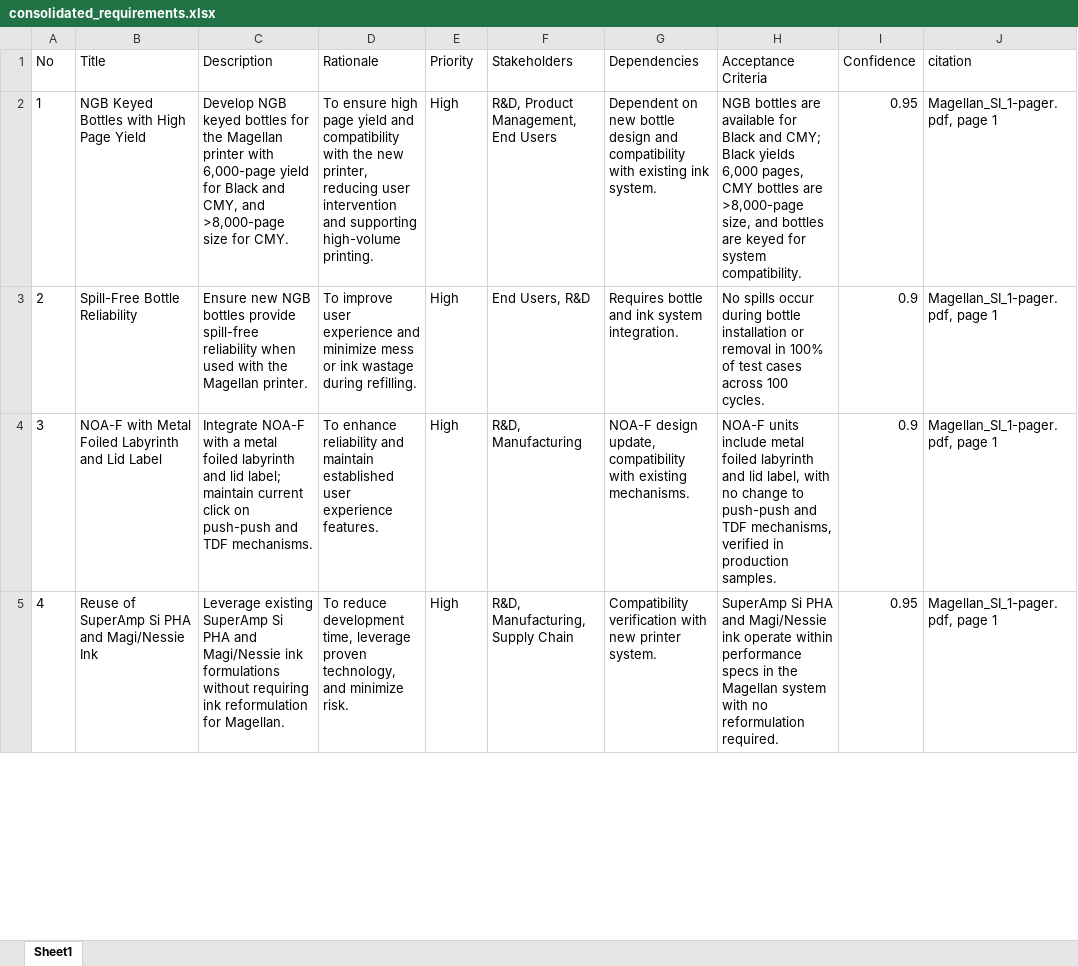
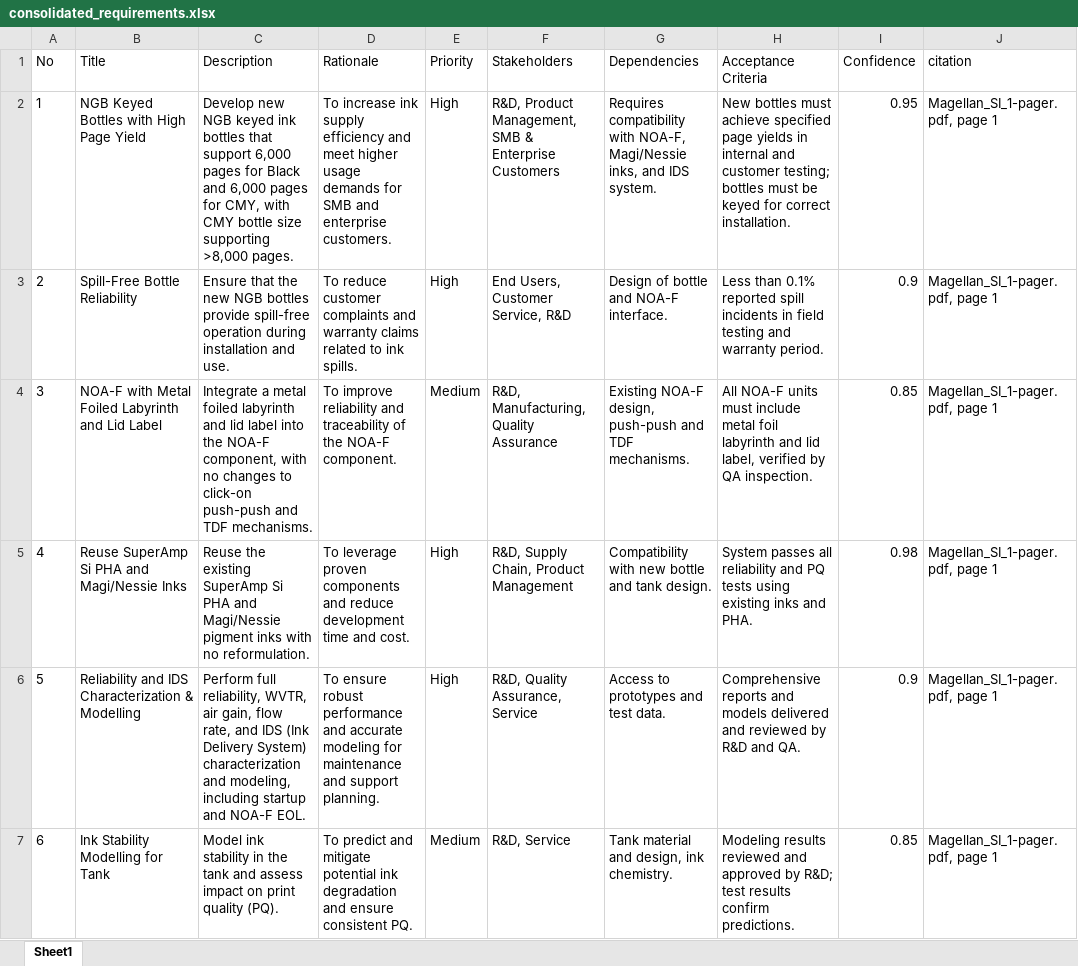
Before and after one commit to meaniketdubey/git_demo, an Excel workbook: consolidation/output/consolidated_requirements.xlsx, sheet Sheet1, drawn as a sheet; only a part is shown; values as stored, in another font and other column widths than the file's, no borders; the diff covers the shown part only; the diff names each change by its address in the sheet, - before the commit and + after, or states it on an @@ line.

Commit message:
Update consolidation/output/consolidated_requirements.xlsx

```diff
--- a/consolidation/output/consolidated_requirements.xlsx (sheet Sheet1)
+++ b/consolidation/output/consolidated_requirements.xlsx (sheet Sheet1)
-C2 (Description): Develop NGB keyed bottles for the Magellan printer with 6,000-page yield for Black and CMY, and >8,000-page size for CMY.
+C2 (Description): Develop new NGB keyed ink bottles that support 6,000 pages for Black and 6,000 pages for CMY, with CMY bottle size supporting >8,000 pages.
-D2 (Rationale): To ensure high page yield and compatibility with the new printer, reducing user intervention and supporting high-volume printing.
+D2 (Rationale): To increase ink supply efficiency and meet higher usage demands for SMB and enterprise customers.
-F2 (Stakeholders): R&D, Product Management, End Users
+F2 (Stakeholders): R&D, Product Management, SMB & Enterprise Customers
-G2 (Dependencies): Dependent on new bottle design and compatibility with existing ink system.
+G2 (Dependencies): Requires compatibility with NOA-F, Magi/Nessie inks, and IDS system.
-H2 (Acceptance Criteria): NGB bottles are available for Black and CMY; Black yields 6,000 pages, CMY bottles are >8,000-page size, and bottles are keyed for system compatibility.
+H2 (Acceptance Criteria): New bottles must achieve specified page yields in internal and customer testing; bottles must be keyed for correct installation.
-C3 (Description): Ensure new NGB bottles provide spill-free reliability when used with the Magellan printer.
+C3 (Description): Ensure that the new NGB bottles provide spill-free operation during installation and use.
-D3 (Rationale): To improve user experience and minimize mess or ink wastage during refilling.
+D3 (Rationale): To reduce customer complaints and warranty claims related to ink spills.
-F3 (Stakeholders): End Users, R&D
+F3 (Stakeholders): End Users, Customer Service, R&D
-G3 (Dependencies): Requires bottle and ink system integration.
+G3 (Dependencies): Design of bottle and NOA-F interface.
-H3 (Acceptance Criteria): No spills occur during bottle installation or removal in 100% of test cases across 100 cycles.
+H3 (Acceptance Criteria): Less than 0.1% reported spill incidents in field testing and warranty period.
-C4 (Description): Integrate NOA-F with a metal foiled labyrinth and lid label; maintain current click on push-push and…
+C4 (Description): Integrate a metal foiled labyrinth and lid label into the NOA-F component, with no changes to click-on push-push and…
-D4 (Rationale): To enhance reliability and maintain established user experience features.
+D4 (Rationale): To improve reliability and traceability of the NOA-F component.
-E4 (Priority): High
+E4 (Priority): Medium
-F4 (Stakeholders): R&D, Manufacturing
+F4 (Stakeholders): R&D, Manufacturing, Quality Assurance
-G4 (Dependencies): NOA-F design update, compatibility with existing mechanisms.
+G4 (Dependencies): Existing NOA-F design, push-push and TDF mechanisms.
-H4 (Acceptance Criteria): NOA-F units include metal foiled labyrinth and lid label, with no change to push-push and TDF mechanisms, verified in production samples.
+H4 (Acceptance Criteria): All NOA-F units must include metal foil labyrinth and lid label, verified by QA inspection.
-I4 (Confidence): 0.9
+I4 (Confidence): 0.85
-B5 (Title): Reuse of SuperAmp Si PHA and Magi/Nessie Ink
+B5 (Title): Reuse SuperAmp Si PHA and Magi/Nessie Inks
-C5 (Description): Leverage existing SuperAmp Si PHA and Magi/Nessie ink formulations without requiring ink reformulation for Magellan.
+C5 (Description): Reuse the existing SuperAmp Si PHA and Magi/Nessie pigment inks with no reformulation.
-D5 (Rationale): To reduce development time, leverage proven technology, and minimize risk.
+D5 (Rationale): To leverage proven components and reduce development time and cost.
-F5 (Stakeholders): R&D, Manufacturing, Supply Chain
+F5 (Stakeholders): R&D, Supply Chain, Product Management
-G5 (Dependencies): Compatibility verification with new printer system.
+G5 (Dependencies): Compatibility with new bottle and tank design.
-H5 (Acceptance Criteria): SuperAmp Si PHA and Magi/Nessie ink operate within performance specs in the Magellan system with no reformulation required.
+H5 (Acceptance Criteria): System passes all reliability and PQ tests using existing inks and PHA.
-I5 (Confidence): 0.95
+I5 (Confidence): 0.98
+row 6: 5 | Reliability and IDS Characterization & Modelling | Perform full reliability, WVTR, air gain, flow rate, and IDS (Ink Delivery System) characterization and modeling, including startup and NOA-F EOL. | To ensure robust performance and accurate modeling for maintenance and support planning. | High | R&D, Quality Assurance, Service | Access to prototypes and test data. | Comprehensive reports and models delivered and reviewed by R&D and QA. | 0.9 | Magellan_SI_1-pager.pdf, page 1
+row 7: 6 | Ink Stability Modelling for Tank | Model ink stability in the tank and assess impact on print quality (PQ). | To predict and mitigate potential ink degradation and ensure consistent PQ. | Medium | R&D, Service | Tank material and design, ink chemistry. | Modeling results reviewed and approved by R&D; test results confirm predictions. | 0.85 | Magellan_SI_1-pager.pdf, page 1
```
Also changed, not shown: 8 added rows, 14 removed rows, 120 edited cells and row numbers in column A elsewhere in this sheet.
